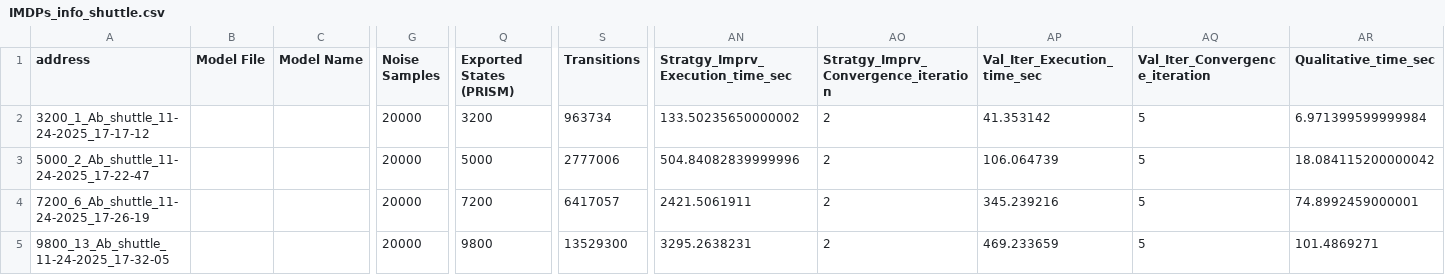
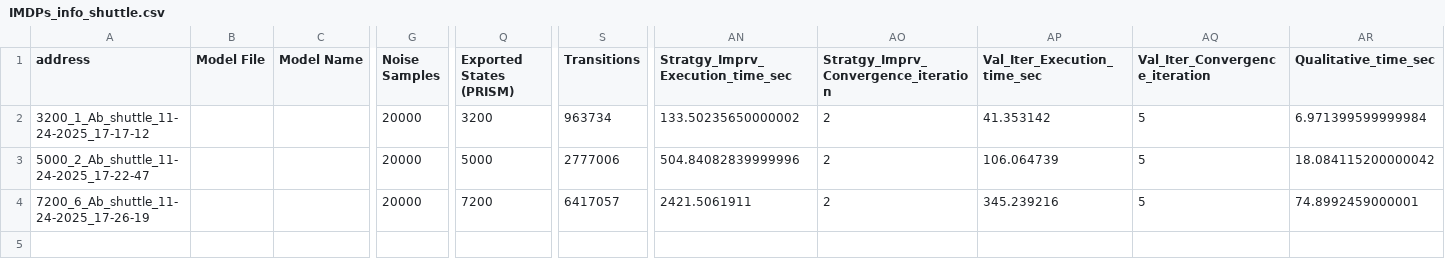
Before and after one commit to Sarv-Bahmani/IMDPomega, a CSV file: gen_imdp_info/IMDPs_info_shuttle.csv, drawn as a sheet; only a part is shown, gaps mark what is left out; rows hold the shown columns only; the diff names each change by its address in the sheet, - before the commit and + after, or states it on an @@ line.

Commit message:
results we already had, have moved to the foldre

```diff
--- a/gen_imdp_info/IMDPs_info_shuttle.csv
+++ b/gen_imdp_info/IMDPs_info_shuttle.csv
-row 5: 9800_13_Ab_shuttle_11-24-2025_17-32-05 |  |  | 20000 | 9800 | 13529300 | 3295.2638231 | 2 | 469.233659 | 5 | 101.4869271
```
Also changed, not shown: 52 other files.
